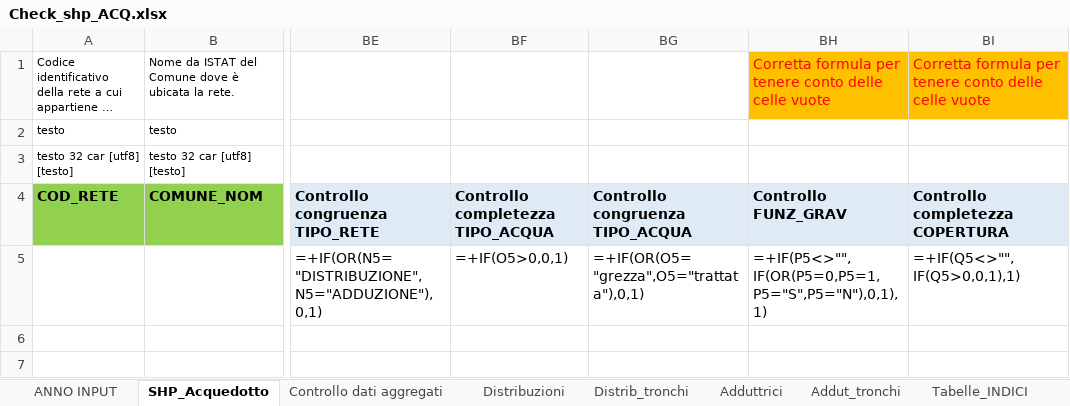
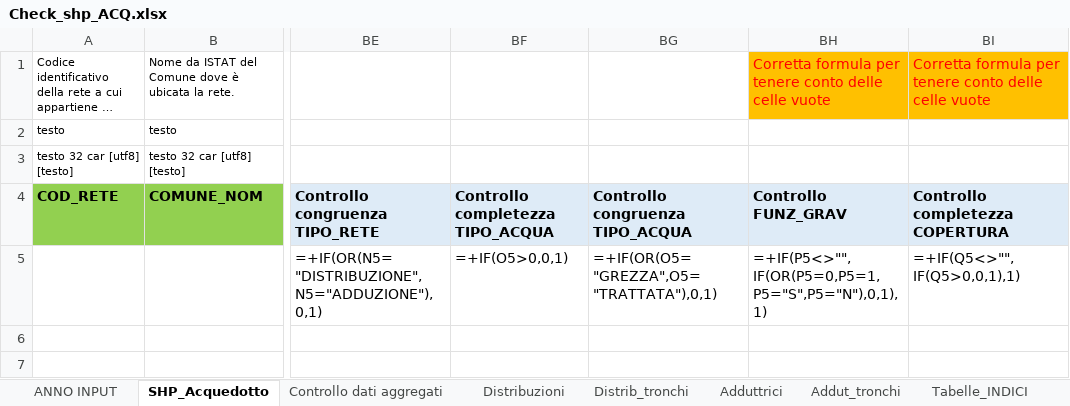
Before and after one commit to geosolutions-it/C179-DBIAIT, an Excel workbook: checks/checks_seed_files/Check_shp_ACQ.xlsx, sheet SHP_Acquedotto, drawn as a sheet; only a part is shown, gaps mark what is left out; long unchanged cells end in …; values as stored, in another font and other column widths than the file's, no borders; formulas are shown in place of their values; the diff names each change by its address in the sheet, - before the commit and + after, or states it on an @@ line.

Commit message:
fixing bug in the log for the special sheet

```diff
--- a/checks/checks_seed_files/Check_shp_ACQ.xlsx (sheet SHP_Acquedotto)
+++ b/checks/checks_seed_files/Check_shp_ACQ.xlsx (sheet SHP_Acquedotto)
-BG5: =+IF(OR(O5="grezza",O5="trattata"),0,1)
+BG5: =+IF(OR(O5="GREZZA",O5="TRATTATA"),0,1)
```
Also changed, not shown: 1 other file.
